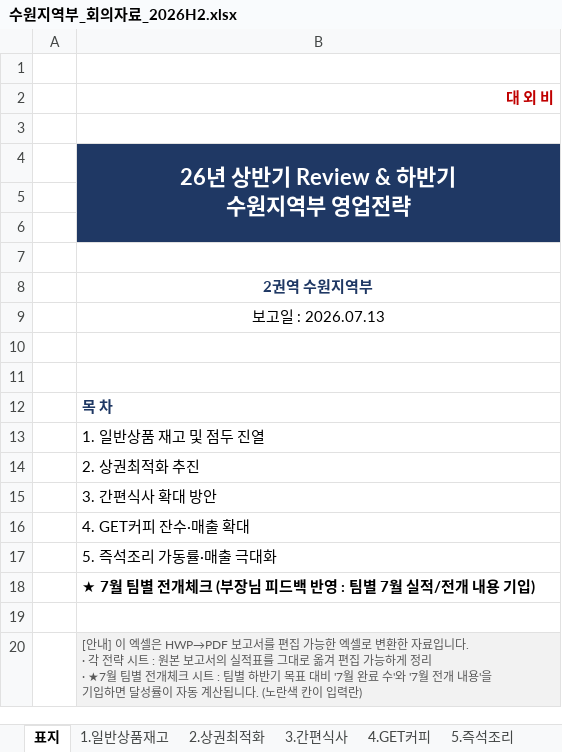
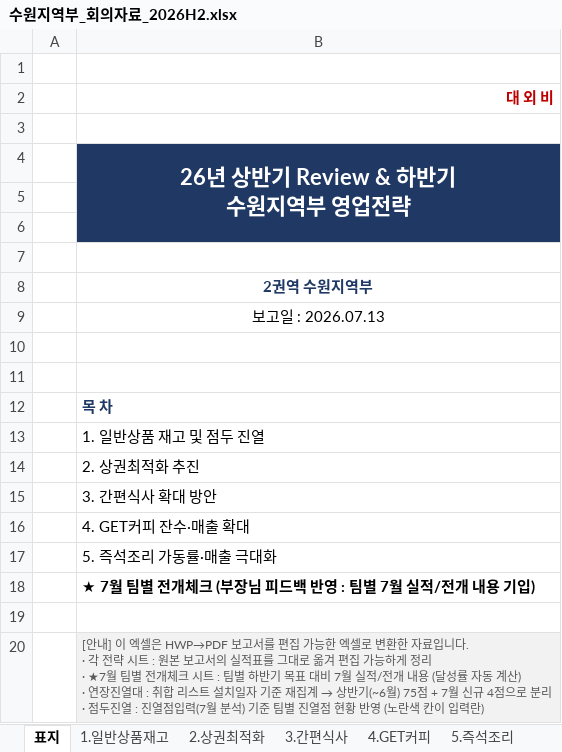
Before and after one commit to jhee1359-droid/kim, an Excel workbook: 수원지역부_회의자료_2026H2.xlsx, sheet 표지, drawn as a sheet; values as stored, in another font and other column widths than the file's, no borders; ↵ is a line break in a cell; the diff names each change by its address in the sheet, - before the commit and + after, or states it on an @@ line.

```diff
--- a/수원지역부_회의자료_2026H2.xlsx (sheet 표지)
+++ b/수원지역부_회의자료_2026H2.xlsx (sheet 표지)
@@ B20: …대비 '7월 완료 수'와 '7월 전개 내용'을 ↵ 기입하면 달성률이 자동 계산됩니다. (노란색… → …대비 7월 실적/전개 내용 (달성률 자동 계산) ↵ · 연장진열대 : 취합 리스트 설치일자 기준 재집계 → 상반기(~6월) 75점 + 7월 신규 4점으로 분리 ↵ · 점두진열 : 진열점입력(7월 분석) 기준 팀별 진열점 현황 반영 (노란색… @@
```
Also changed, not shown: sheet ★7월 팀별 전개체크, sheet 1.일반상품재고, 1 other file.
